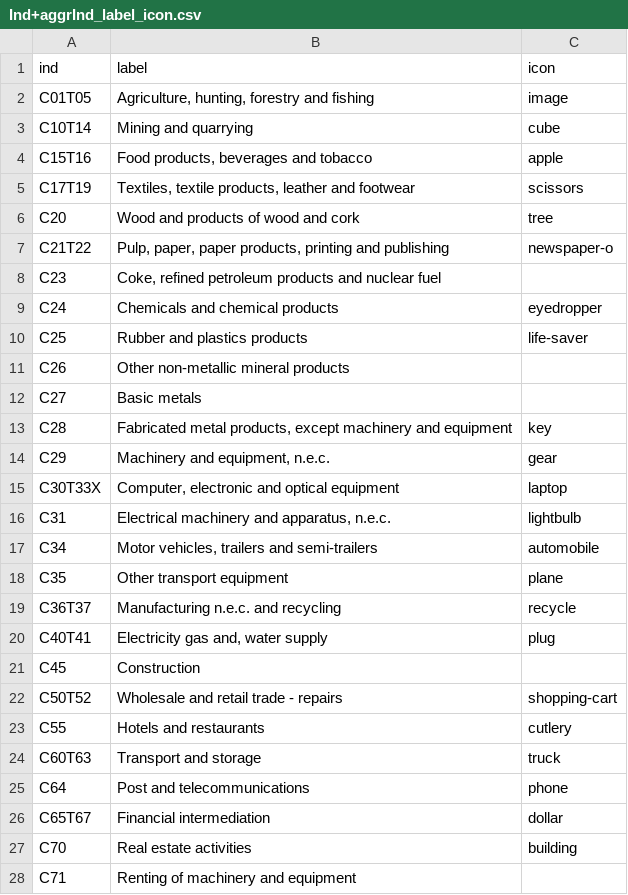
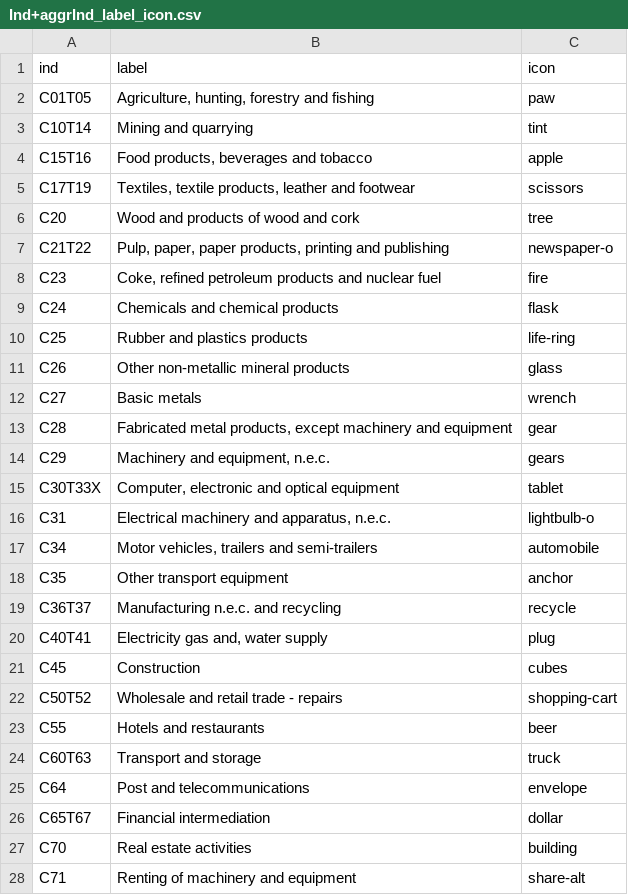
Before and after one commit to bowerth/icioapp2015, a CSV file: data/Ind+aggrInd_label_icon.csv, drawn as a sheet; only a part is shown; the diff covers the shown part only.

```diff
--- a/data/Ind+aggrInd_label_icon.csv
+++ b/data/Ind+aggrInd_label_icon.csv
@@ -1,4 +1,4 @@
 "ind","label","icon"
-"C01T05","Agriculture, hunting, forestry and fishing","image"
-"C10T14","Mining and quarrying","cube"
+"C01T05","Agriculture, hunting, forestry and fishing","paw"
+"C10T14","Mining and quarrying","tint"
 "C15T16","Food products, beverages and tobacco","apple"
@@ -7,22 +7,22 @@
 "C21T22","Pulp, paper, paper products, printing and publishing","newspaper-o"
-"C23","Coke, refined petroleum products and nuclear fuel",""
-"C24","Chemicals and chemical products","eyedropper"
-"C25","Rubber and plastics products","life-saver"
-"C26","Other non-metallic mineral products",""
-"C27","Basic metals",""
-"C28","Fabricated metal products, except machinery and equipment","key"
-"C29","Machinery and equipment, n.e.c.","gear"
-"C30T33X","Computer, electronic and optical equipment","laptop"
-"C31","Electrical machinery and apparatus, n.e.c.","lightbulb"
+"C23","Coke, refined petroleum products and nuclear fuel","fire"
+"C24","Chemicals and chemical products","flask"
+"C25","Rubber and plastics products","life-ring"
+"C26","Other non-metallic mineral products","glass"
+"C27","Basic metals","wrench"
+"C28","Fabricated metal products, except machinery and equipment","gear"
+"C29","Machinery and equipment, n.e.c.","gears"
+"C30T33X","Computer, electronic and optical equipment","tablet"
+"C31","Electrical machinery and apparatus, n.e.c.","lightbulb-o"
 "C34","Motor vehicles, trailers and semi-trailers","automobile"
-"C35","Other transport equipment","plane"
+"C35","Other transport equipment","anchor"
 "C36T37","Manufacturing n.e.c. and recycling","recycle"
 "C40T41","Electricity gas and, water supply","plug"
-"C45","Construction",""
+"C45","Construction","cubes"
 "C50T52","Wholesale and retail trade - repairs","shopping-cart"
-"C55","Hotels and restaurants","cutlery"
+"C55","Hotels and restaurants","beer"
 "C60T63","Transport and storage","truck"
-"C64","Post and telecommunications","phone"
+"C64","Post and telecommunications","envelope"
 "C65T67","Financial intermediation","dollar"
 "C70","Real estate activities","building"
-"C71","Renting of machinery and equipment",""
+"C71","Renting of machinery and equipment","share-alt"
```
Also changed, not shown: 5 edited cells elsewhere in this file, 10 other files.
